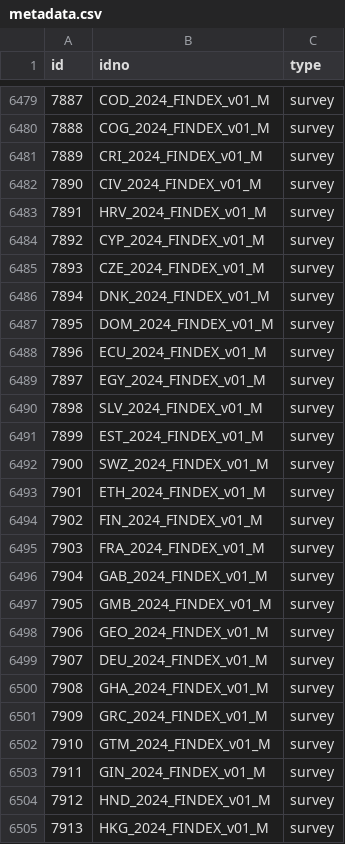
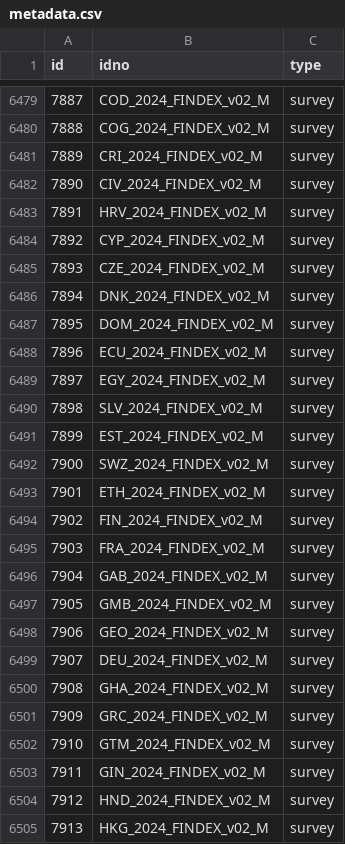
Before and after one commit to worldbank/mdl_collector, a CSV file: data/world_bank/metadata.csv, drawn as a sheet; only a part is shown, gaps mark what is left out; the diff covers the shown part only.

```diff
--- a/data/world_bank/metadata.csv
+++ b/data/world_bank/metadata.csv
@@ -6479,27 +6479,27 @@ id,idno,type
-7887,COD_2024_FINDEX_v01_M,survey
-7888,COG_2024_FINDEX_v01_M,survey
-7889,CRI_2024_FINDEX_v01_M,survey
-7890,CIV_2024_FINDEX_v01_M,survey
-7891,HRV_2024_FINDEX_v01_M,survey
-7892,CYP_2024_FINDEX_v01_M,survey
-7893,CZE_2024_FINDEX_v01_M,survey
-7894,DNK_2024_FINDEX_v01_M,survey
-7895,DOM_2024_FINDEX_v01_M,survey
-7896,ECU_2024_FINDEX_v01_M,survey
-7897,EGY_2024_FINDEX_v01_M,survey
-7898,SLV_2024_FINDEX_v01_M,survey
-7899,EST_2024_FINDEX_v01_M,survey
-7900,SWZ_2024_FINDEX_v01_M,survey
-7901,ETH_2024_FINDEX_v01_M,survey
-7902,FIN_2024_FINDEX_v01_M,survey
-7903,FRA_2024_FINDEX_v01_M,survey
-7904,GAB_2024_FINDEX_v01_M,survey
-7905,GMB_2024_FINDEX_v01_M,survey
-7906,GEO_2024_FINDEX_v01_M,survey
-7907,DEU_2024_FINDEX_v01_M,survey
-7908,GHA_2024_FINDEX_v01_M,survey
-7909,GRC_2024_FINDEX_v01_M,survey
-7910,GTM_2024_FINDEX_v01_M,survey
-7911,GIN_2024_FINDEX_v01_M,survey
-7912,HND_2024_FINDEX_v01_M,survey
-7913,HKG_2024_FINDEX_v01_M,survey
+7887,COD_2024_FINDEX_v02_M,survey
+7888,COG_2024_FINDEX_v02_M,survey
+7889,CRI_2024_FINDEX_v02_M,survey
+7890,CIV_2024_FINDEX_v02_M,survey
+7891,HRV_2024_FINDEX_v02_M,survey
+7892,CYP_2024_FINDEX_v02_M,survey
+7893,CZE_2024_FINDEX_v02_M,survey
+7894,DNK_2024_FINDEX_v02_M,survey
+7895,DOM_2024_FINDEX_v02_M,survey
+7896,ECU_2024_FINDEX_v02_M,survey
+7897,EGY_2024_FINDEX_v02_M,survey
+7898,SLV_2024_FINDEX_v02_M,survey
+7899,EST_2024_FINDEX_v02_M,survey
+7900,SWZ_2024_FINDEX_v02_M,survey
+7901,ETH_2024_FINDEX_v02_M,survey
+7902,FIN_2024_FINDEX_v02_M,survey
+7903,FRA_2024_FINDEX_v02_M,survey
+7904,GAB_2024_FINDEX_v02_M,survey
+7905,GMB_2024_FINDEX_v02_M,survey
+7906,GEO_2024_FINDEX_v02_M,survey
+7907,DEU_2024_FINDEX_v02_M,survey
+7908,GHA_2024_FINDEX_v02_M,survey
+7909,GRC_2024_FINDEX_v02_M,survey
+7910,GTM_2024_FINDEX_v02_M,survey
+7911,GIN_2024_FINDEX_v02_M,survey
+7912,HND_2024_FINDEX_v02_M,survey
+7913,HKG_2024_FINDEX_v02_M,survey
```
Also changed, not shown: 5 added rows and 117 edited cells elsewhere in this file.
